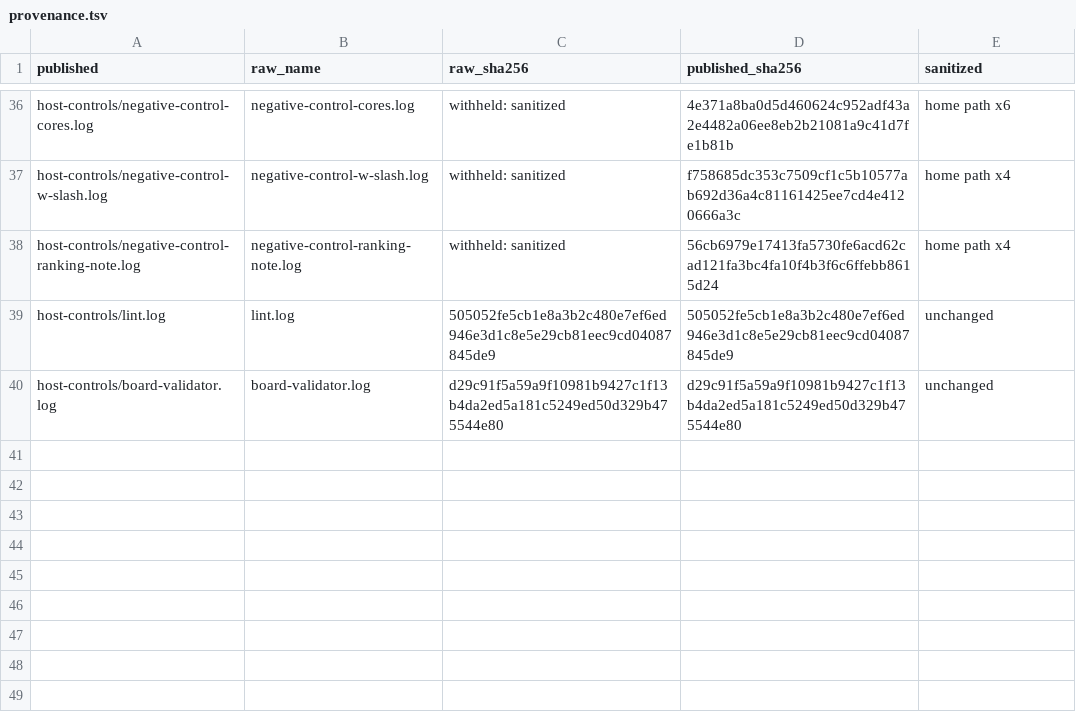
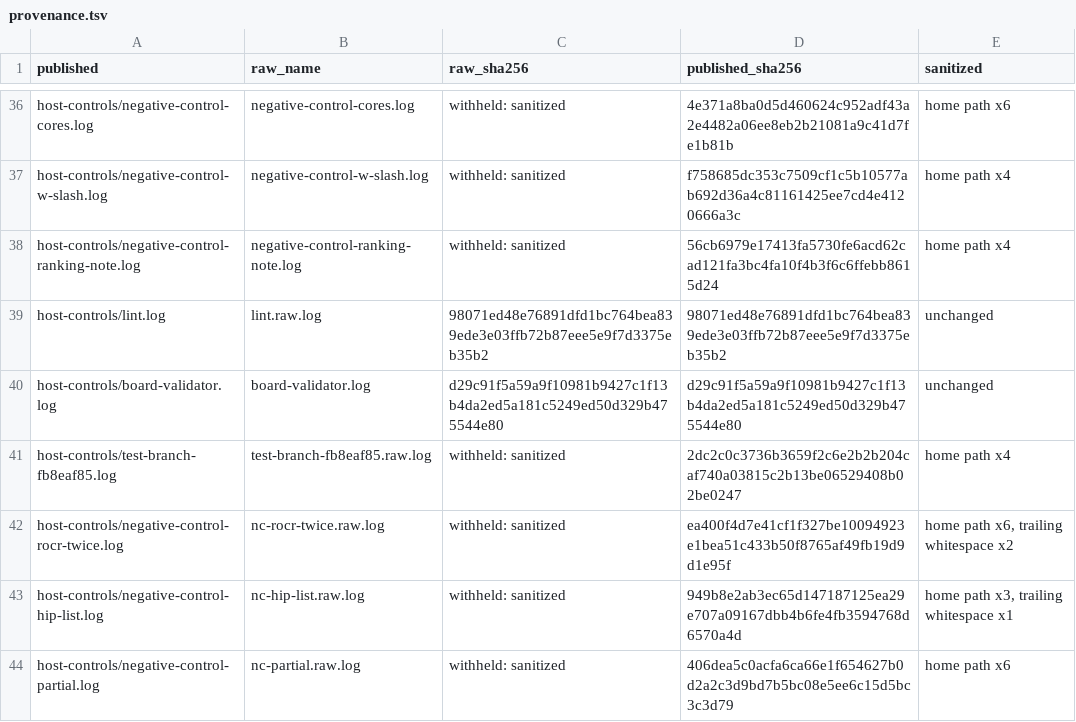
Before and after one commit to ThinkOffApp/TensorFold, a TSV file: docs/receipts/rocm-host-identity/provenance.tsv, drawn as a sheet; only a part is shown, gaps mark what is left out.

Commit message:
Benchmark: host tests and negative controls for the ROCm visible-device fix
The receipts folder gains the full suite on fb8eaf85 (4321 of 4337 tests
passed, 16 skipped, 292/292 steps; the server test binary 436 of 436, run
twice), a fresh lint (503 lean problems on main 76aafcf2 and on this
branch, 0 new), and one negative control per part of fb8eaf85. Each ran in
a scratch copy of that commit with only that part undone:
ROCR_VISIBLE_DEVICES applied twice (2 tests fail, 7 rows), the list parsed
by the old select (1 test, 12 rows), and no partial source (2 tests, 3
rows).

The README names the ROCm source lines the fix follows (ROCR-Runtime
547bc139, clr dfa6202d, rocm-systems df181d33) and fixes two wordings:
R1, R3, R4 and R5 each ran 20 attempts, and heads.txt line 1 is a merge
commit. provenance.tsv withholds the raw hashes of the sanitized logs, and
SHA256SUMS is recomputed.

```diff
--- a/docs/receipts/rocm-host-identity/provenance.tsv
+++ b/docs/receipts/rocm-host-identity/provenance.tsv
@@ -38,3 +38,7 @@ host-controls/negative-control-w-slash.log	negative-control-w-slash.log	withheld
 host-controls/negative-control-ranking-note.log	negative-control-ranking-note.log	withheld: sanitized	56cb6979e17413fa5730fe6acd62cad121fa3bc4fa10f4b3f6c6ffebb8615d24	home path x4
-host-controls/lint.log	lint.log	505052fe5cb1e8a3b2c480e7ef6ed946e3d1c8e5e29cb81eec9cd04087845de9	505052fe5cb1e8a3b2c480e7ef6ed946e3d1c8e5e29cb81eec9cd04087845de9	unchanged
+host-controls/lint.log	lint.raw.log	98071ed48e76891dfd1bc764bea839ede3e03ffb72b87eee5e9f7d3375eb35b2	98071ed48e76891dfd1bc764bea839ede3e03ffb72b87eee5e9f7d3375eb35b2	unchanged
 host-controls/board-validator.log	board-validator.log	d29c91f5a59a9f10981b9427c1f13b4da2ed5a181c5249ed50d329b475544e80	d29c91f5a59a9f10981b9427c1f13b4da2ed5a181c5249ed50d329b475544e80	unchanged
+host-controls/test-branch-fb8eaf85.log	test-branch-fb8eaf85.raw.log	withheld: sanitized	2dc2c0c3736b3659f2c6e2b2b204caf740a03815c2b13be06529408b02be0247	home path x4
+host-controls/negative-control-rocr-twice.log	nc-rocr-twice.raw.log	withheld: sanitized	ea400f4d7e41cf1f327be10094923e1bea51c433b50f8765af49fb19d9d1e95f	home path x6, trailing whitespace x2
+host-controls/negative-control-hip-list.log	nc-hip-list.raw.log	withheld: sanitized	949b8e2ab3ec65d147187125ea29e707a09167dbb4b6fe4fb3594768d6570a4d	home path x3, trailing whitespace x1
+host-controls/negative-control-partial.log	nc-partial.raw.log	withheld: sanitized	406dea5c0acfa6ca66e1f654627b0d2a2c3d9bd7b5bc08e5ee6c15d5bc3c3d79	home path x6
```
Also changed, not shown: 7 other files.
